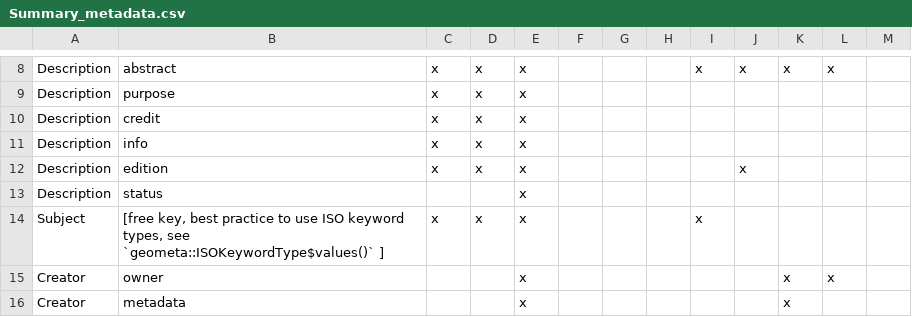
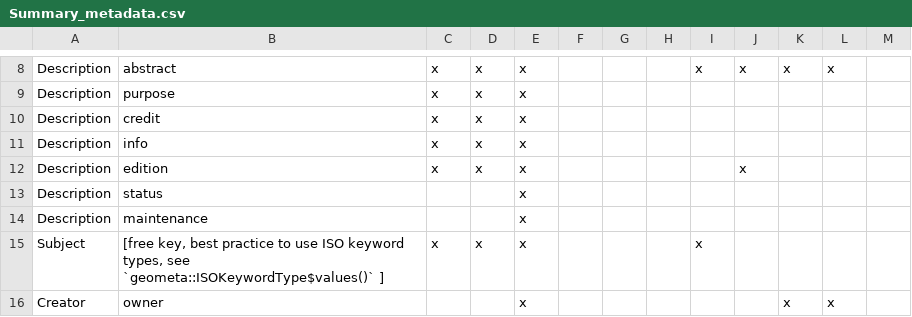
Before and after one commit to r-geoflow/geoflow, a CSV file: doc/Summary_metadata.csv, drawn as a sheet; only a part is shown, gaps mark what is left out; the shorter side is filled out with more unchanged rows.

Commit message:
add 'maintenance' (frequency) support through Description key + enrich GEMET subject dates

```diff
--- a/doc/Summary_metadata.csv
+++ b/doc/Summary_metadata.csv
@@ -13,2 +13,3 @@
 "Description","status",,,"x",,,,,,,,
+"Description","maintenance",,,"x",,,,,,,,
 "Subject","[free key, best practice to use ISO keyword types, see `geometa::ISOKeywordType$values()` ]","x","x","x",,,,"x",,,,
```
Also changed, not shown: 2 other files.
